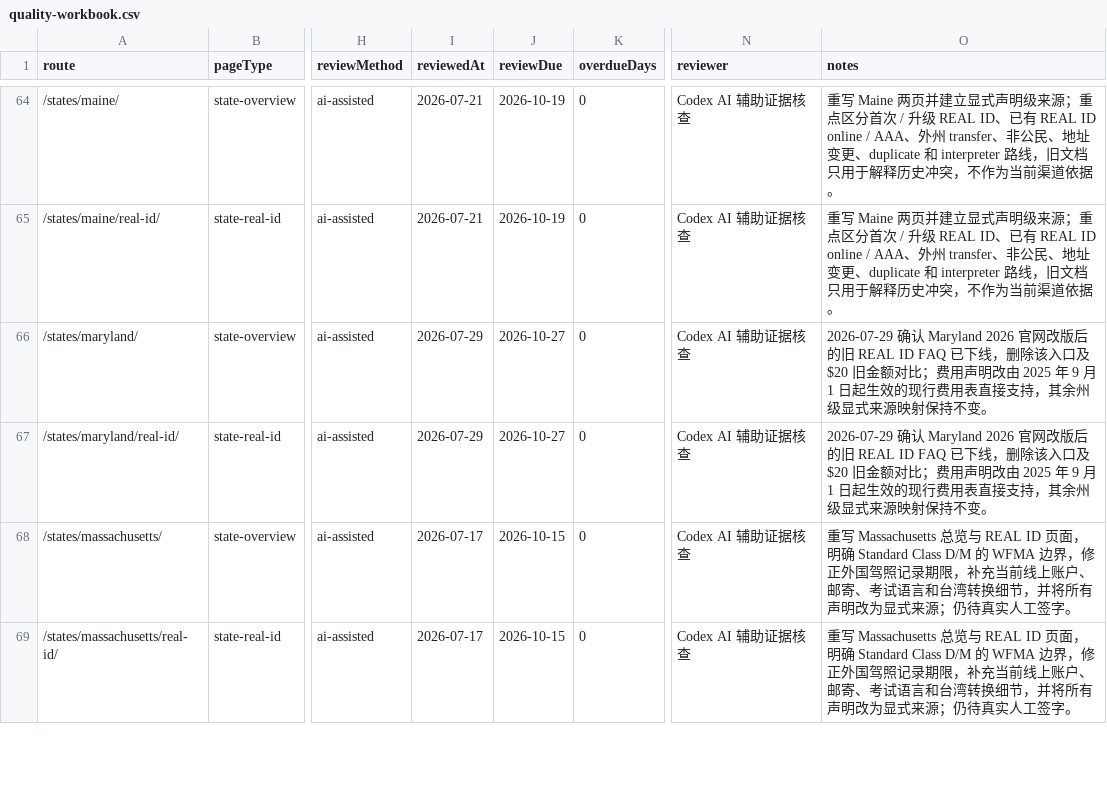
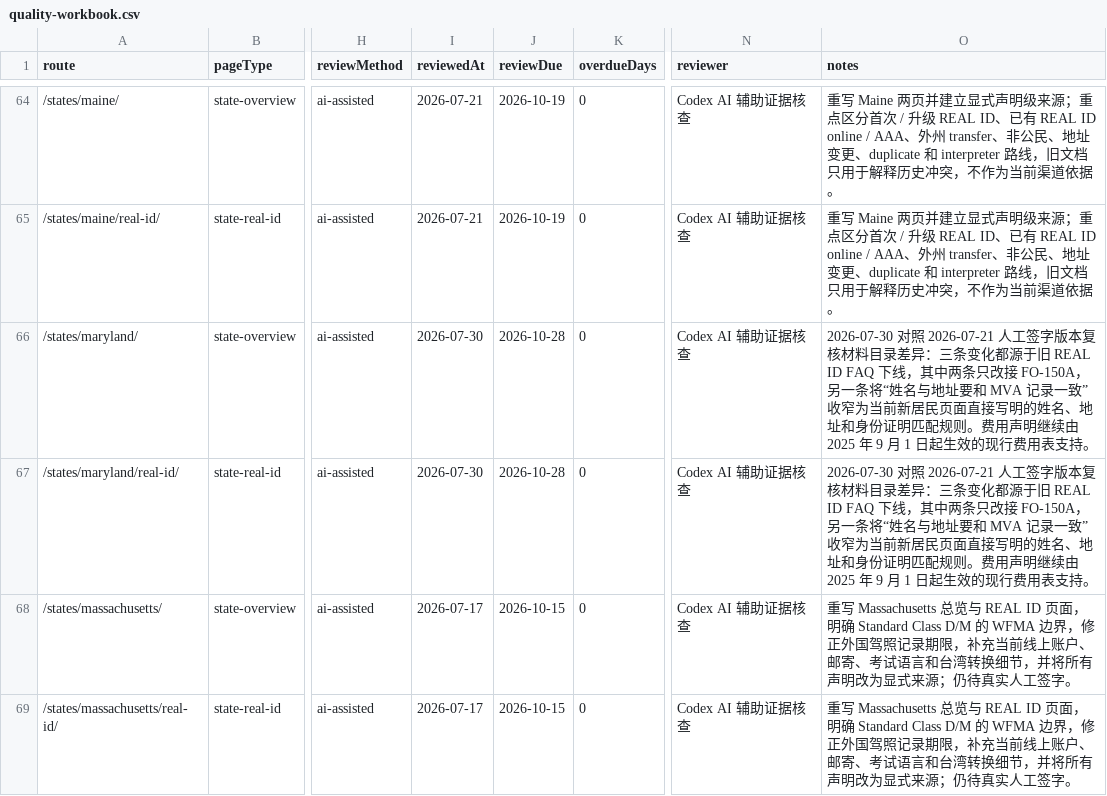
Before and after one commit to asiisdfi/dmvcn, a CSV file: reports/quality-workbook.csv, drawn as a sheet; only a part is shown, gaps mark what is left out; the diff names each change by its address in the sheet, - before the commit and + after, or states it on an @@ line.

Commit message:
Correct Maryland document evidence

```diff
--- a/reports/quality-workbook.csv
+++ b/reports/quality-workbook.csv
-I66:I67 (reviewedAt): 2026-07-29
+I66:I67 (reviewedAt): 2026-07-30
-J66:J67 (reviewDue): 2026-10-27
+J66:J67 (reviewDue): 2026-10-28
-O66:O67 (notes): 2026-07-29 确认 Maryland 2026 官网改版后的旧 REAL ID FAQ 已下线，删除该入口及 $20 旧金额对比；费用声明改由 2025 年 9 月 1 日起生效的现行费用表直接支持，其余州级显式来源映射保持不变。
+O66:O67 (notes): 2026-07-30 对照 2026-07-21 人工签字版本复核材料目录差异：三条变化都源于旧 REAL ID FAQ 下线，其中两条只改接 FO-150A，另一条将“姓名与地址要和 MVA 记录一致”收窄为当前新居民页面直接写明的姓名、地址和身份证明匹配规则。费用声明继续由 2025 年 9 月 1 日起生效的现行费用表支持。
```
Also changed, not shown: reports/eeat-inventory.csv, 17 other files.
